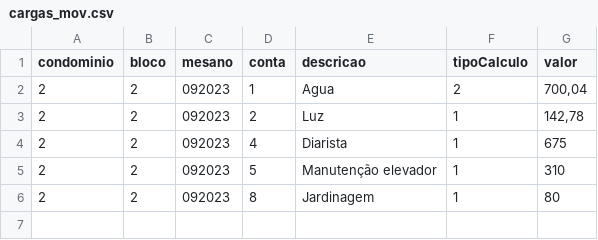
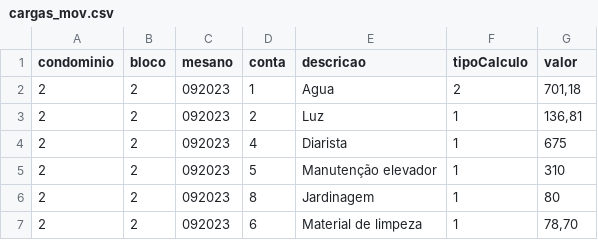
Before and after one commit to Fabiojoao02/sistemas-condominio-mysql, a CSV file: airflow-condominio/expurgos/cargas_mov.csv, drawn as a sheet.

```diff
--- a/airflow-condominio/expurgos/cargas_mov.csv
+++ b/airflow-condominio/expurgos/cargas_mov.csv
@@ -1,4 +1,4 @@
 condominio;bloco;mesano;conta;descricao;tipoCalculo;valor
-2;2;092023;1;Agua;2;700,04
-2;2;092023;2;Luz;1;142,78
+2;2;092023;1;Agua;2;701,18
+2;2;092023;2;Luz;1;136,81
 2;2;092023;4;Diarista;1;675
@@ -6 +6,2 @@
 2;2;092023;8;Jardinagem;1;80
+2;2;092023;6;Material de limpeza;1;78,70
```
Also changed, not shown: airflow-condominio/expurgos/cargas_lei.csv, 11 other files.
